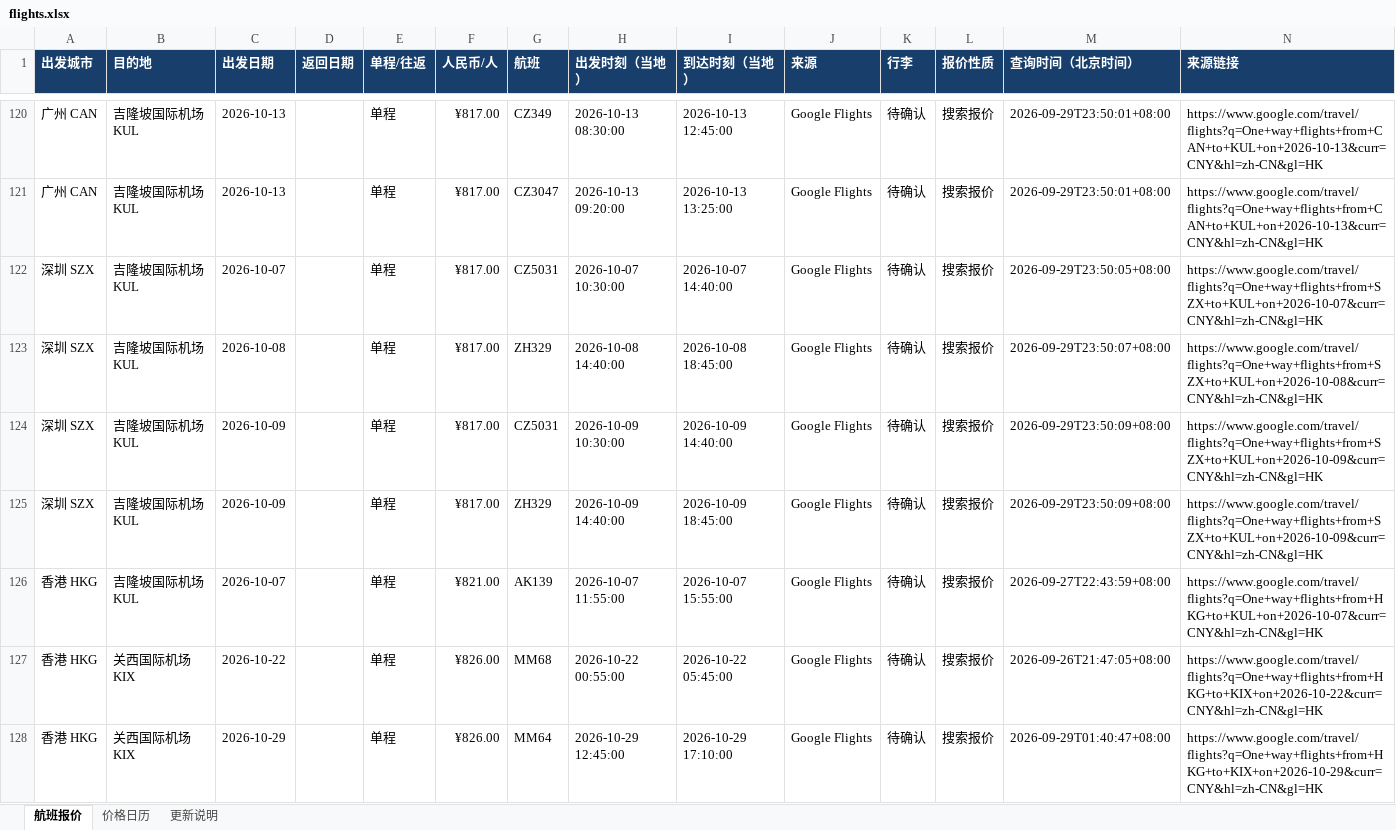
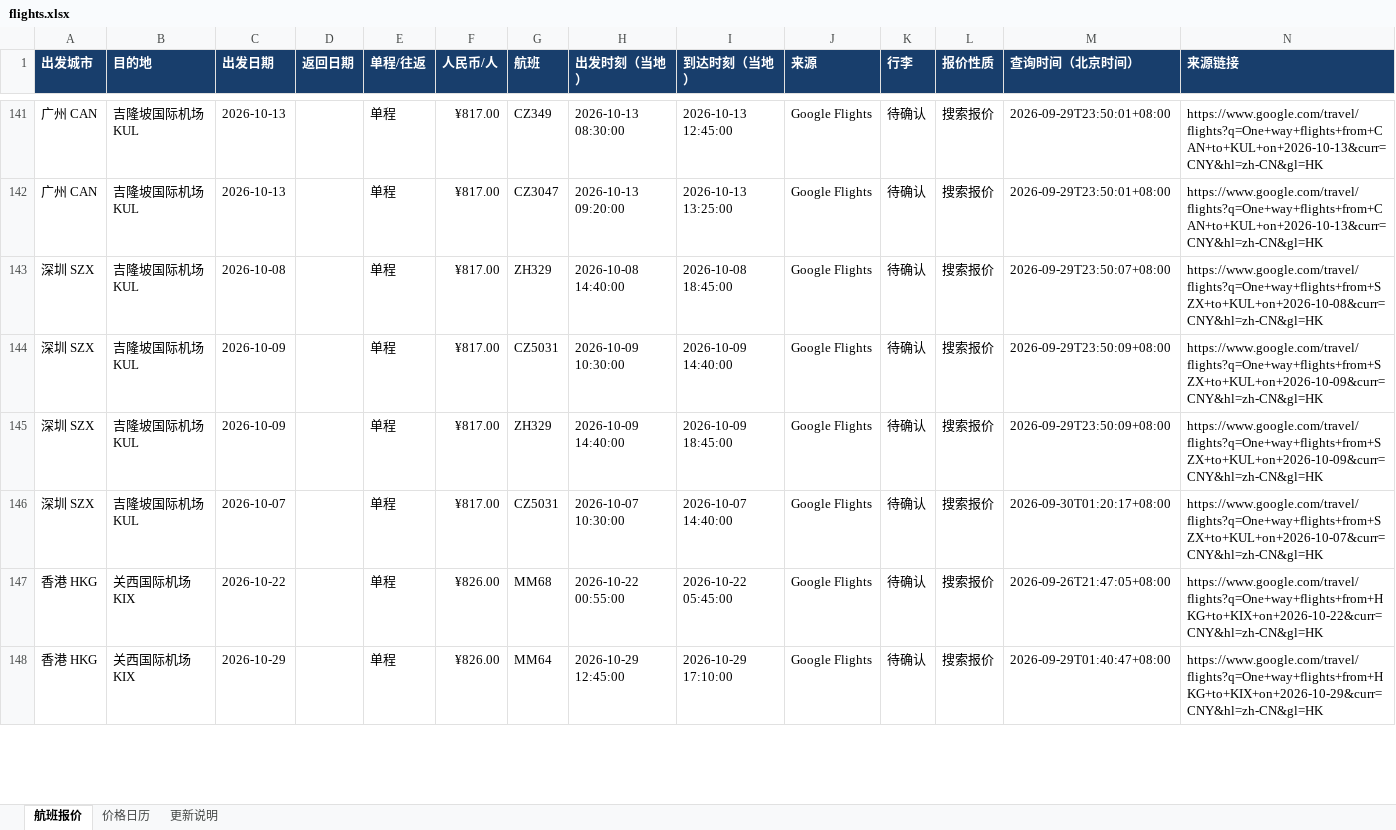
Before and after one commit to alfredzhenyu/flight-fares, an Excel workbook: flights.xlsx, sheet 航班报价, drawn as a sheet; only a part is shown, gaps mark what is left out; values as stored, in another font and other column widths than the file's, no borders; table styles not drawn; removed rows and columns are numbered as before the commit, all else as after; the diff covers the shown part only; the diff names each change by its address in the sheet, - before the commit and + after, or states it on an @@ line.

```diff
--- a/flights.xlsx (sheet 航班报价)
+++ b/flights.xlsx (sheet 航班报价)
-row 122: 深圳 SZX | 吉隆坡国际机场 KUL | 2026-10-07 |  | 单程 | ¥817.00 | CZ5031 | 2026-10-07 10:30:00 | 2026-10-07 14:40:00 | Google Flights | 待确认 | 搜索报价 | 2026-09-29T23:50:05+08:00 | https://www.google.com/travel/flights?q=One+way+flights+from+SZX+to+KUL+on+2026-10-07&curr=CNY&hl=zh-CN&gl=HK
-A146 (出发城市): 香港 HKG
+A146 (出发城市): 深圳 SZX
-F146 (人民币/人): ¥821.00
+F146 (人民币/人): ¥817.00
-G146 (航班): AK139
+G146 (航班): CZ5031
-H146 (出发时刻（当地）): 2026-10-07 11:55:00
+H146 (出发时刻（当地）): 2026-10-07 10:30:00
-I146 (到达时刻（当地）): 2026-10-07 15:55:00
+I146 (到达时刻（当地）): 2026-10-07 14:40:00
-M146 (查询时间（北京时间）): 2026-09-27T22:43:59+08:00
+M146 (查询时间（北京时间）): 2026-09-30T01:20:17+08:00
-N146 (来源链接): https://www.google.com/travel/flights?q=One+way+flights+from+HKG+to+KUL+on+2026-10-07&curr=CNY&hl=zh-CN&gl=HK
+N146 (来源链接): https://www.google.com/travel/flights?q=One+way+flights+from+SZX+to+KUL+on+2026-10-07&curr=CNY&hl=zh-CN&gl=HK
```
Also changed, not shown: 101 added rows, 34 removed rows and 67 edited cells elsewhere in this sheet, sheet 价格日历, sheet 更新说明, 1 other file.
